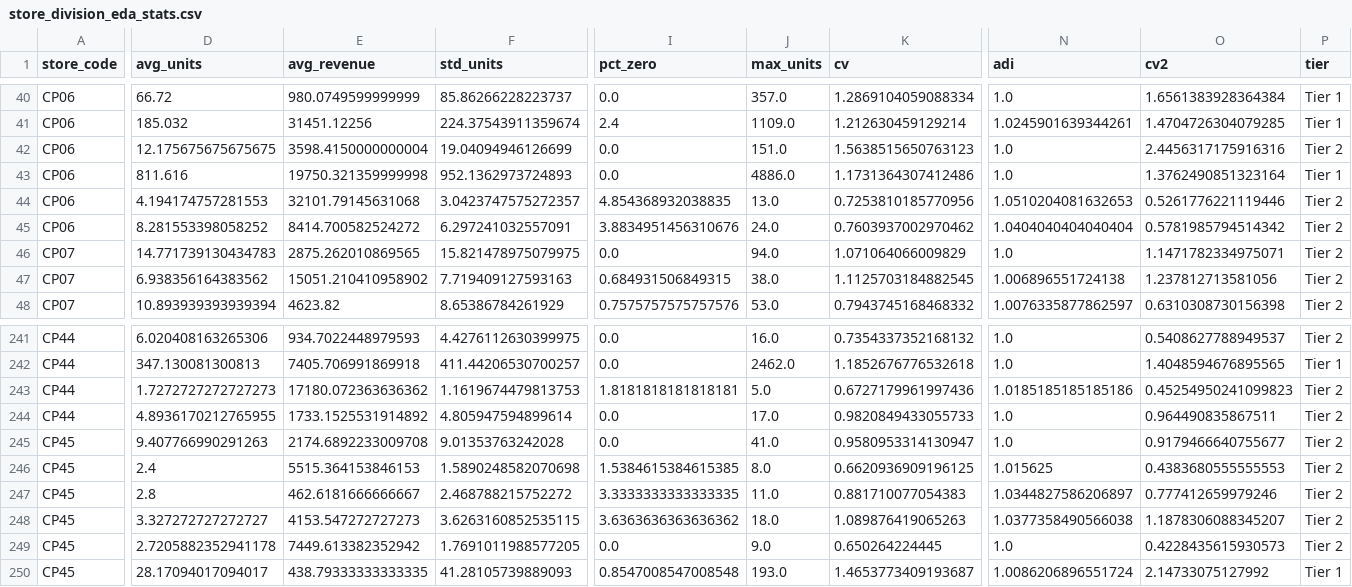
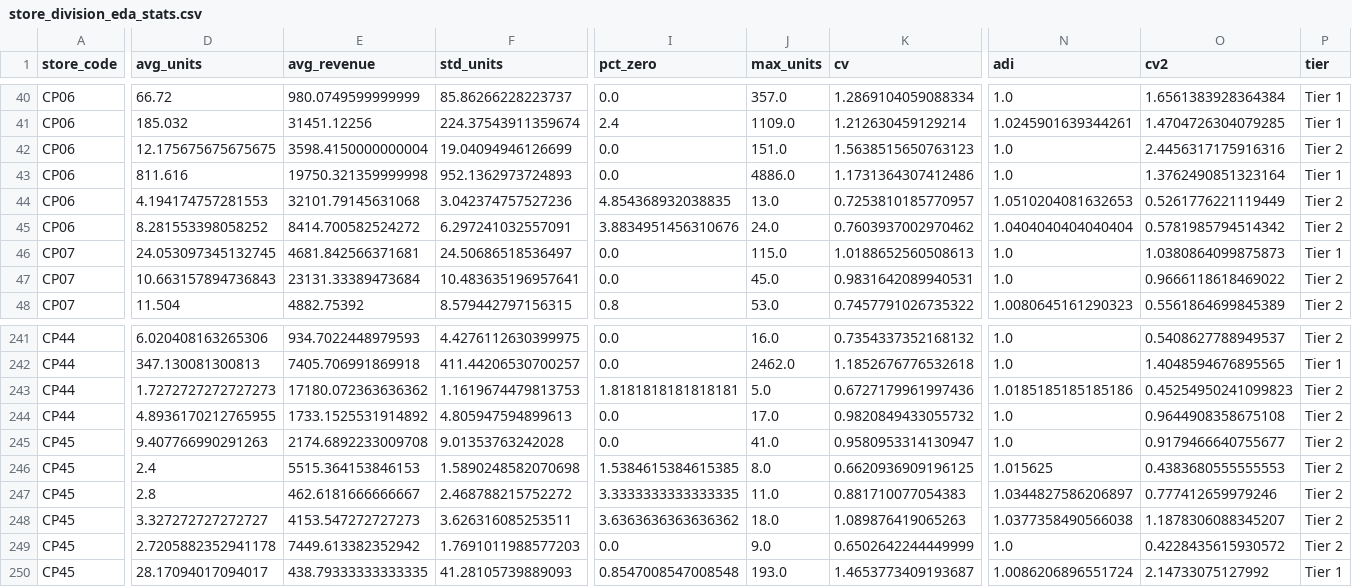
Before and after one commit to 1767902694-svg/busa693-clubpiscine, a CSV file: use_case_4_forecasting/data/processed/store_division_eda_stats.csv, drawn as a sheet; only a part is shown, gaps mark what is left out; the diff covers the shown part only; the diff names each change by its address in the sheet, - before the commit and + after, or states it on an @@ line.

```diff
--- a/use_case_4_forecasting/data/processed/store_division_eda_stats.csv
+++ b/use_case_4_forecasting/data/processed/store_division_eda_stats.csv
-F44 (std_units): 3.0423747575272357
+F44 (std_units): 3.042374757527236
-K44 (cv): 0.7253810185770956
+K44 (cv): 0.7253810185770957
-O44 (cv2): 0.5261776221119446
+O44 (cv2): 0.5261776221119449
-D46 (avg_units): 14.771739130434783
+D46 (avg_units): 24.053097345132745
-E46 (avg_revenue): 2875.262010869565
+E46 (avg_revenue): 4681.842566371681
-F46 (std_units): 15.821478975079975
+F46 (std_units): 24.50686518536497
-J46 (max_units): 94.0
+J46 (max_units): 115.0
-K46 (cv): 1.071064066009829
+K46 (cv): 1.0188652560508613
-O46 (cv2): 1.1471782334975071
+O46 (cv2): 1.0380864099875873
-P46 (tier): Tier 2
+P46 (tier): Tier 1
-D47 (avg_units): 6.938356164383562
+D47 (avg_units): 10.663157894736843
-E47 (avg_revenue): 15051.210410958902
+E47 (avg_revenue): 23131.33389473684
-F47 (std_units): 7.719409127593163
+F47 (std_units): 10.483635196957641
-I47 (pct_zero): 0.684931506849315
+I47 (pct_zero): 0.0
-J47 (max_units): 38.0
+J47 (max_units): 45.0
-K47 (cv): 1.1125703184882545
+K47 (cv): 0.9831642089940531
-N47 (adi): 1.006896551724138
+N47 (adi): 1.0
-O47 (cv2): 1.237812713581056
+O47 (cv2): 0.9666118618469022
-D48 (avg_units): 10.893939393939394
+D48 (avg_units): 11.504
-E48 (avg_revenue): 4623.82
+E48 (avg_revenue): 4882.75392
-F48 (std_units): 8.65386784261929
+F48 (std_units): 8.579442797156315
-I48 (pct_zero): 0.7575757575757576
+I48 (pct_zero): 0.8
-K48 (cv): 0.7943745168468332
+K48 (cv): 0.7457791026735322
-N48 (adi): 1.0076335877862597
+N48 (adi): 1.0080645161290323
-O48 (cv2): 0.6310308730156398
+O48 (cv2): 0.5561864699845389
-F244 (std_units): 4.805947594899614
+F244 (std_units): 4.805947594899613
-K244 (cv): 0.9820849433055733
+K244 (cv): 0.9820849433055732
-O244 (cv2): 0.964490835867511
+O244 (cv2): 0.9644908358675108
-F248 (std_units): 3.6263160852535115
+F248 (std_units): 3.626316085253511
-F249 (std_units): 1.7691011988577205
+F249 (std_units): 1.7691011988577203
-K249 (cv): 0.650264224445
+K249 (cv): 0.6502642244449999
-O249 (cv2): 0.4228435615930573
+O249 (cv2): 0.4228435615930572
```
Also changed, not shown: 155 edited cells elsewhere in this file, use_case_4_forecasting/data/processed/nb05_cv_results.csv, use_case_4_forecasting/data/processed/nb05_division_accuracy.csv, 14 other files.
